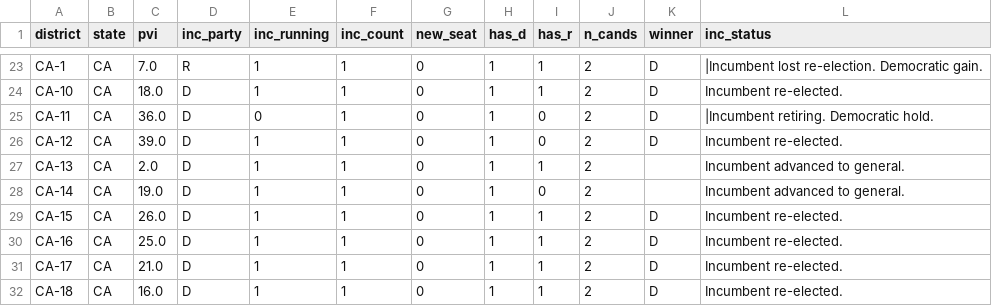
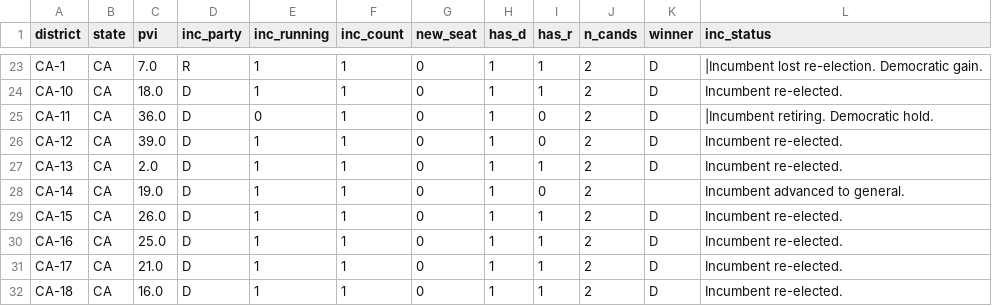
Before and after one commit to elmandalorian-thx/Midterms2026ML, a CSV file: data/raw/districts_2026.csv, drawn as a sheet; only a part is shown, gaps mark what is left out.

```diff
--- a/data/raw/districts_2026.csv
+++ b/data/raw/districts_2026.csv
@@ -26,3 +26,3 @@ CA-11,CA,36.0,D,0,1,0,1,0,2,D,|Incumbent retiring. Democratic hold.
 CA-12,CA,39.0,D,1,1,0,1,0,2,D,Incumbent re-elected.
-CA-13,CA,2.0,D,1,1,0,1,1,2,,Incumbent advanced to general.
+CA-13,CA,2.0,D,1,1,0,1,1,2,D,Incumbent re-elected.
 CA-14,CA,19.0,D,1,1,0,1,0,2,,Incumbent advanced to general.
```
Also changed, not shown: 1 other file.
